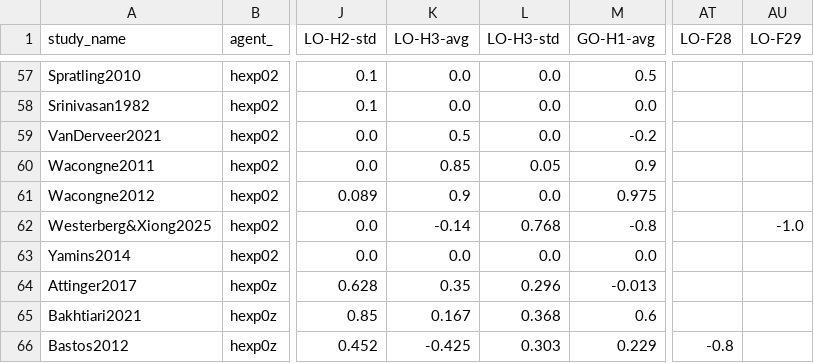
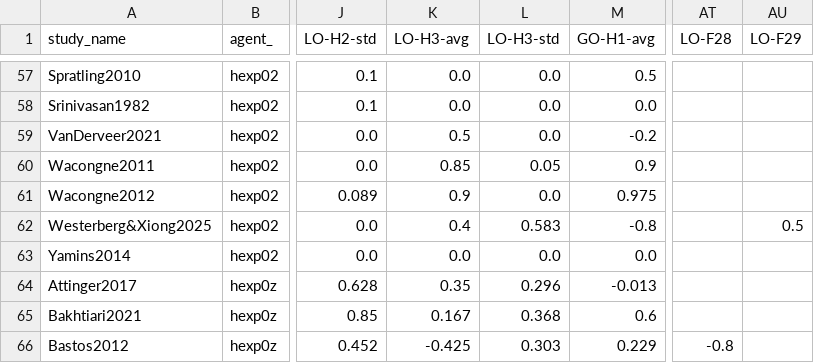
Before and after one commit to HNXJ/mllm-public, a CSV file: artifacts/csvs/hpc_hexp_table.csv, drawn as a sheet; only a part is shown, gaps mark what is left out; the diff names each change by its address in the sheet, - before the commit and + after, or states it on an @@ line.

```diff
--- a/artifacts/csvs/hpc_hexp_table.csv
+++ b/artifacts/csvs/hpc_hexp_table.csv
-K62 (LO-H3-avg): -0.14
+K62 (LO-H3-avg): 0.4
-L62 (LO-H3-std): 0.768
+L62 (LO-H3-std): 0.583
-AU62 (LO-F29): -1.0
+AU62 (LO-F29): 0.5
```
Also changed, not shown: artifacts/csvs/source_tables/experts/human/hexp02_hpca_scores.csv, artifacts/csvs/source_tables/supplement_leave_one_out.csv, 32 other files.
